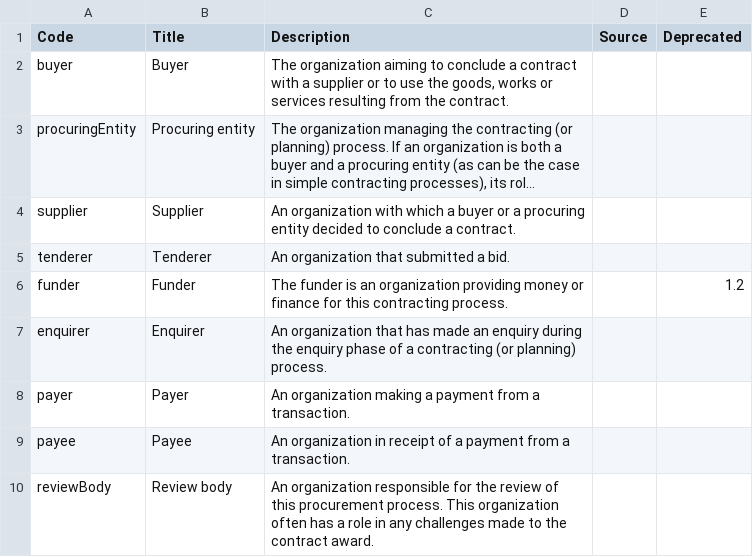
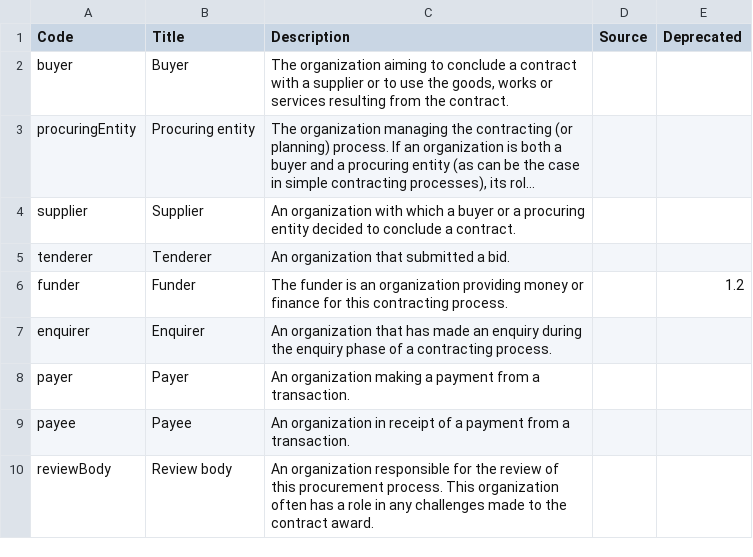
Before and after one commit to open-contracting/standard, a CSV file: schema/codelists/partyRole.csv, drawn as a sheet; only a part is shown; long unchanged cells end in ….

Commit message:
Keep enquirer only for contracting processes

```diff
--- a/schema/codelists/partyRole.csv
+++ b/schema/codelists/partyRole.csv
@@ -6,3 +6,3 @@ tenderer,Tenderer,An organization that submitted a bid.,,
 funder,Funder,The funder is an organization providing money or finance for this contracting process.,,1.2
-enquirer,Enquirer,An organization that has made an enquiry during the enquiry phase of a contracting (or planning) process.,,
+enquirer,Enquirer,An organization that has made an enquiry during the enquiry phase of a contracting process.,,
 payer,Payer,An organization making a payment from a transaction.,,
```
